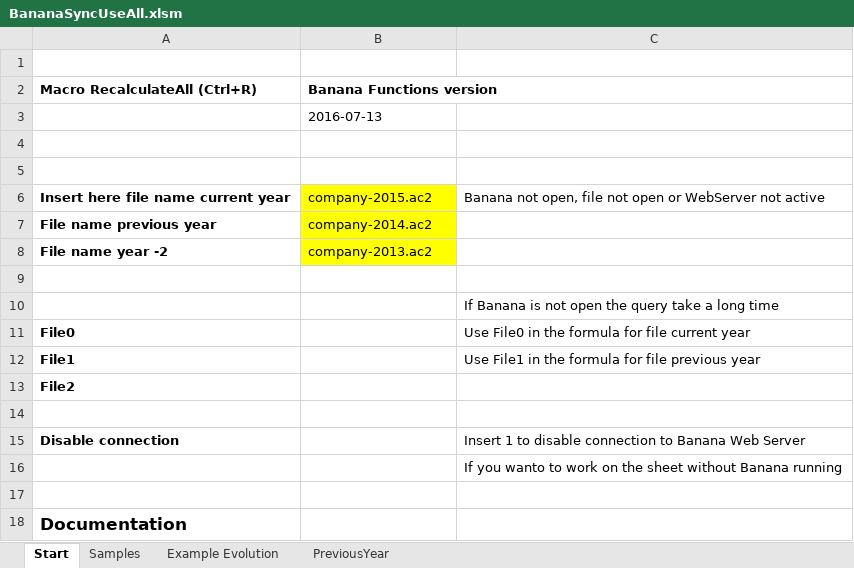
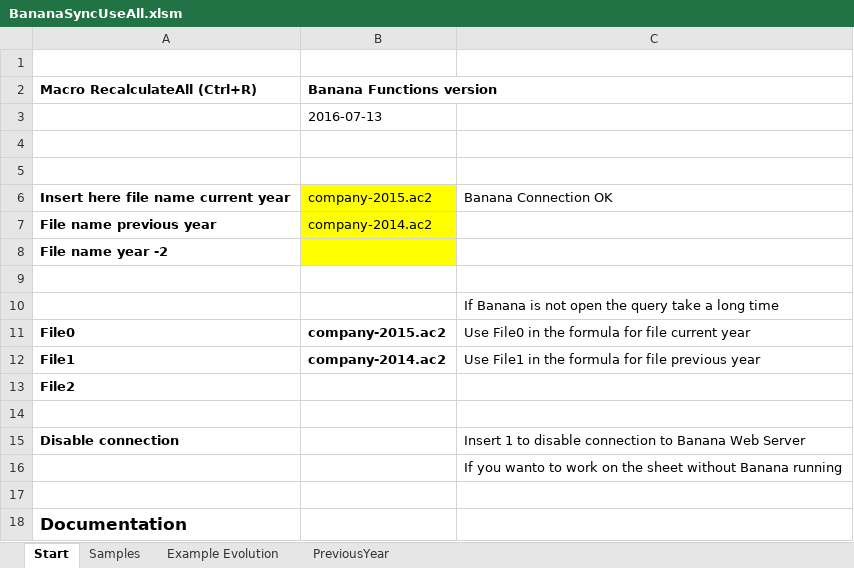
Before and after one commit to BananaAccounting/General, an Excel workbook: ExcelFunctions/BananaSyncUseAll.xlsm, sheet Start, drawn as a sheet; only a part is shown; values as stored, in another font and other column widths than the file's, no borders; charts and pictures not drawn; the diff names each change by its address in the sheet, - before the commit and + after, or states it on an @@ line.

```diff
--- a/ExcelFunctions/BananaSyncUseAll.xlsm (sheet Start)
+++ b/ExcelFunctions/BananaSyncUseAll.xlsm (sheet Start)
-C6: Banana not open, file not open or WebServer not active
+C6: Banana Connection OK
-B8 (Banana Functions version): company-2013.ac2
+B8 (Banana Functions version): (empty)
-B11 (Banana Functions version): (empty)
+B11 (Banana Functions version): company-2015.ac2
-B12 (Banana Functions version): (empty)
+B12 (Banana Functions version): company-2014.ac2
```
Also changed, not shown: sheet Samples, sheet Example Evolution, sheet PreviousYear, charts or pictures, ExcelFunctions/BananaSync.xlsm, 2 other files.
